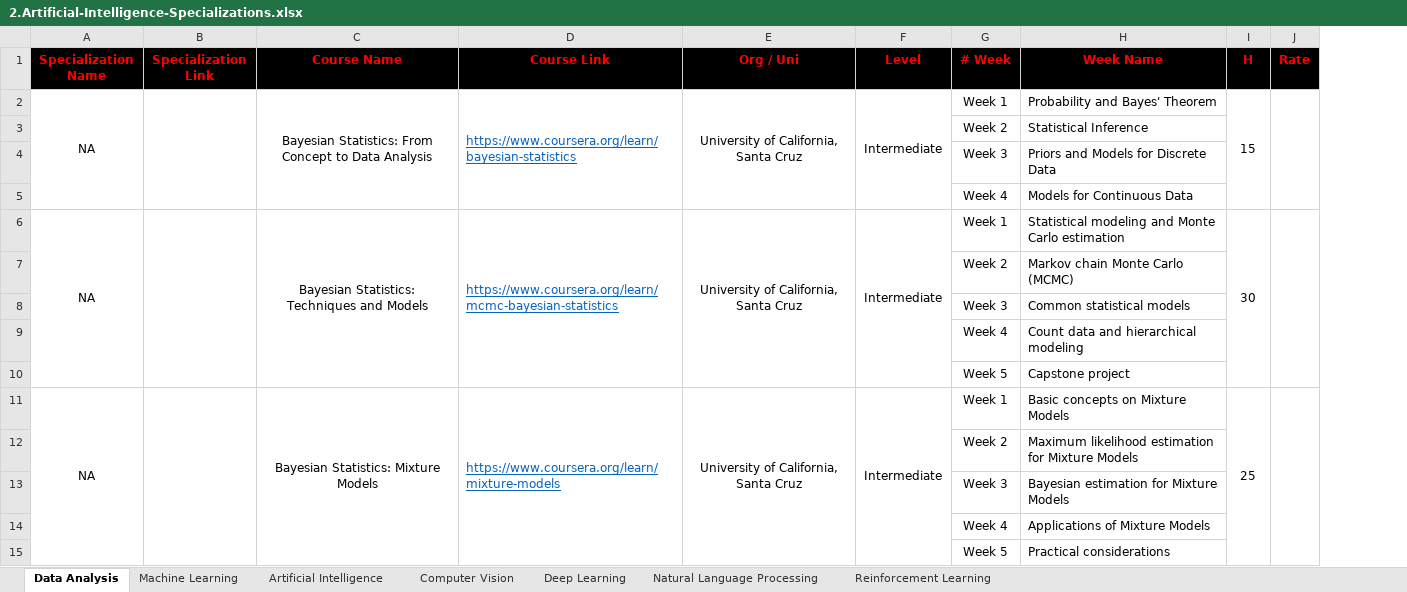
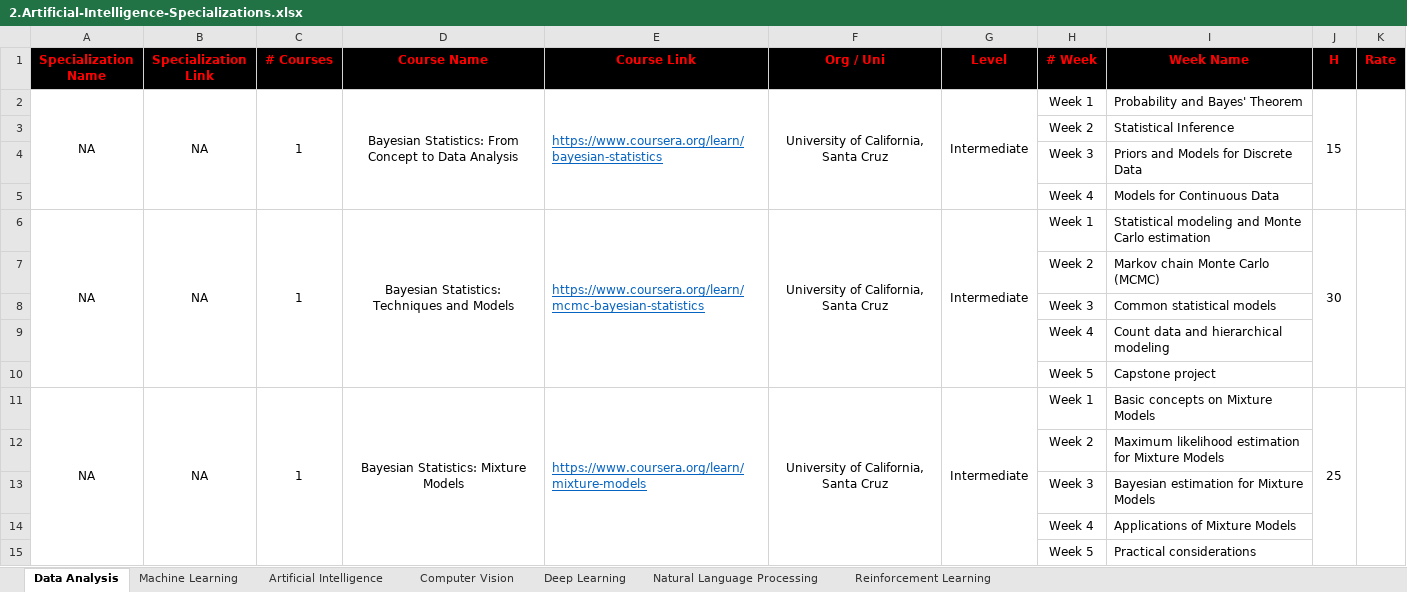
Before and after one commit to cs-MohamedAyman/eLearning-Platforms, an Excel workbook: 2.Artificial-Intelligence-Specializations.xlsx, sheet Data Analysis, drawn as a sheet; only a part is shown; values as stored, in another font and other column widths than the file's, no borders; the diff covers the shown part only; the diff names each change by its address in the sheet, - before the commit and + after, or states it on an @@ line.

```diff
--- a/2.Artificial-Intelligence-Specializations.xlsx (sheet Data Analysis)
+++ b/2.Artificial-Intelligence-Specializations.xlsx (sheet Data Analysis)
+column C (# Courses), rows 2-11: 1 |  |  |  | 1 |  |  |  |  | 1
-B2 (Specialization Link): (empty)
+B2 (Specialization Link): NA
-B6 (Specialization Link): (empty)
+B6 (Specialization Link): NA
-B11 (Specialization Link): (empty)
+B11 (Specialization Link): NA
```
Also changed, not shown: 8 edited cells elsewhere in this sheet, 1 other file.
